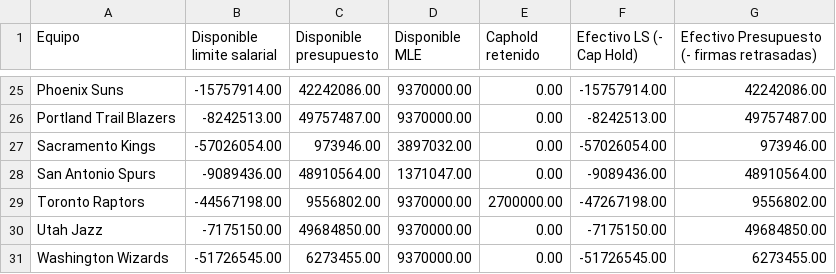
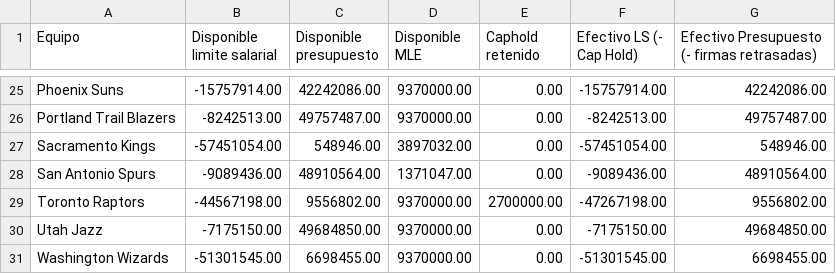
Before and after one commit to miguelefvlc/2KMANAGER, a CSV file: economia.csv, drawn as a sheet; only a part is shown, gaps mark what is left out.

```diff
--- a/economia.csv
+++ b/economia.csv
@@ -26,3 +26,3 @@ Phoenix Suns,-15757914.00,42242086.00,9370000.00,0.00,-15757914.00,42242086.00
 Portland Trail Blazers,-8242513.00,49757487.00,9370000.00,0.00,-8242513.00,49757487.00
-Sacramento Kings,-57026054.00,973946.00,3897032.00,0.00,-57026054.00,973946.00
+Sacramento Kings,-57451054.00,548946.00,3897032.00,0.00,-57451054.00,548946.00
 San Antonio Spurs,-9089436.00,48910564.00,1371047.00,0.00,-9089436.00,48910564.00
@@ -30,2 +30,2 @@ Toronto Raptors,-44567198.00,9556802.00,9370000.00,2700000.00,-47267198.00,95568
 Utah Jazz,-7175150.00,49684850.00,9370000.00,0.00,-7175150.00,49684850.00
-Washington Wizards,-51726545.00,6273455.00,9370000.00,0.00,-51726545.00,6273455.00
+Washington Wizards,-51301545.00,6698455.00,9370000.00,0.00,-51301545.00,6698455.00
```
Also changed, not shown: draft_picks.csv, players.csv.
